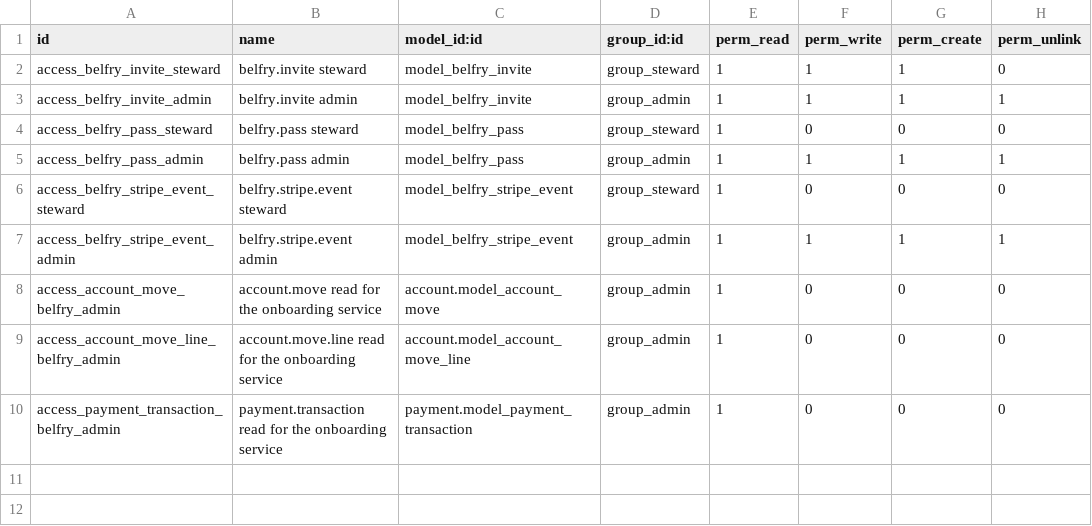
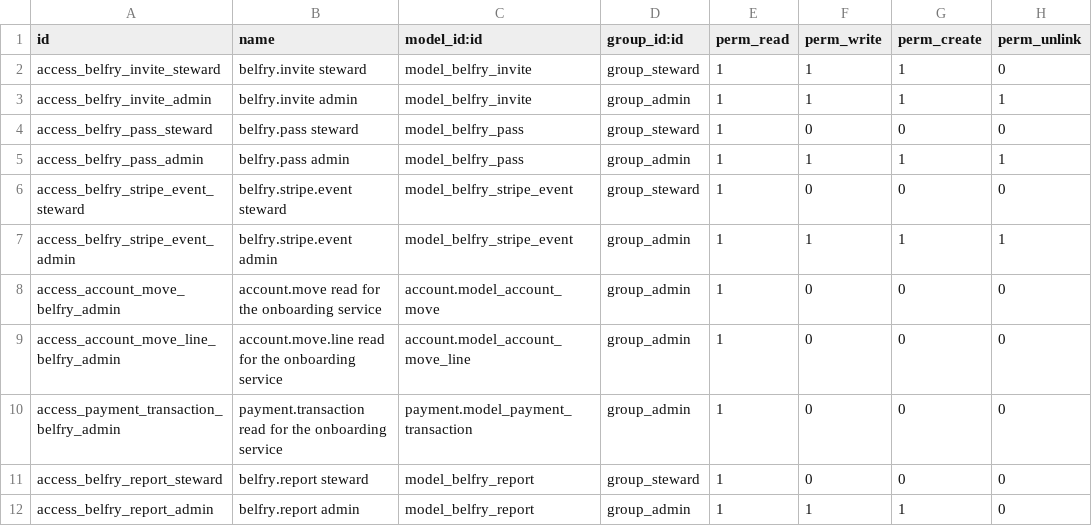
Before and after one commit to commonshub/collective-belfry, a CSV file: odoo/addons/belfry_pass/security/ir.model.access.csv, drawn as a sheet.

```diff
--- a/odoo/addons/belfry_pass/security/ir.model.access.csv
+++ b/odoo/addons/belfry_pass/security/ir.model.access.csv
@@ -10 +10,3 @@ access_account_move_line_belfry_admin,account.move.line read for the onboarding
 access_payment_transaction_belfry_admin,payment.transaction read for the onboarding service,payment.model_payment_transaction,group_admin,1,0,0,0
+access_belfry_report_steward,belfry.report steward,model_belfry_report,group_steward,1,0,0,0
+access_belfry_report_admin,belfry.report admin,model_belfry_report,group_admin,1,1,1,0
```
Also changed, not shown: 26 other files.
